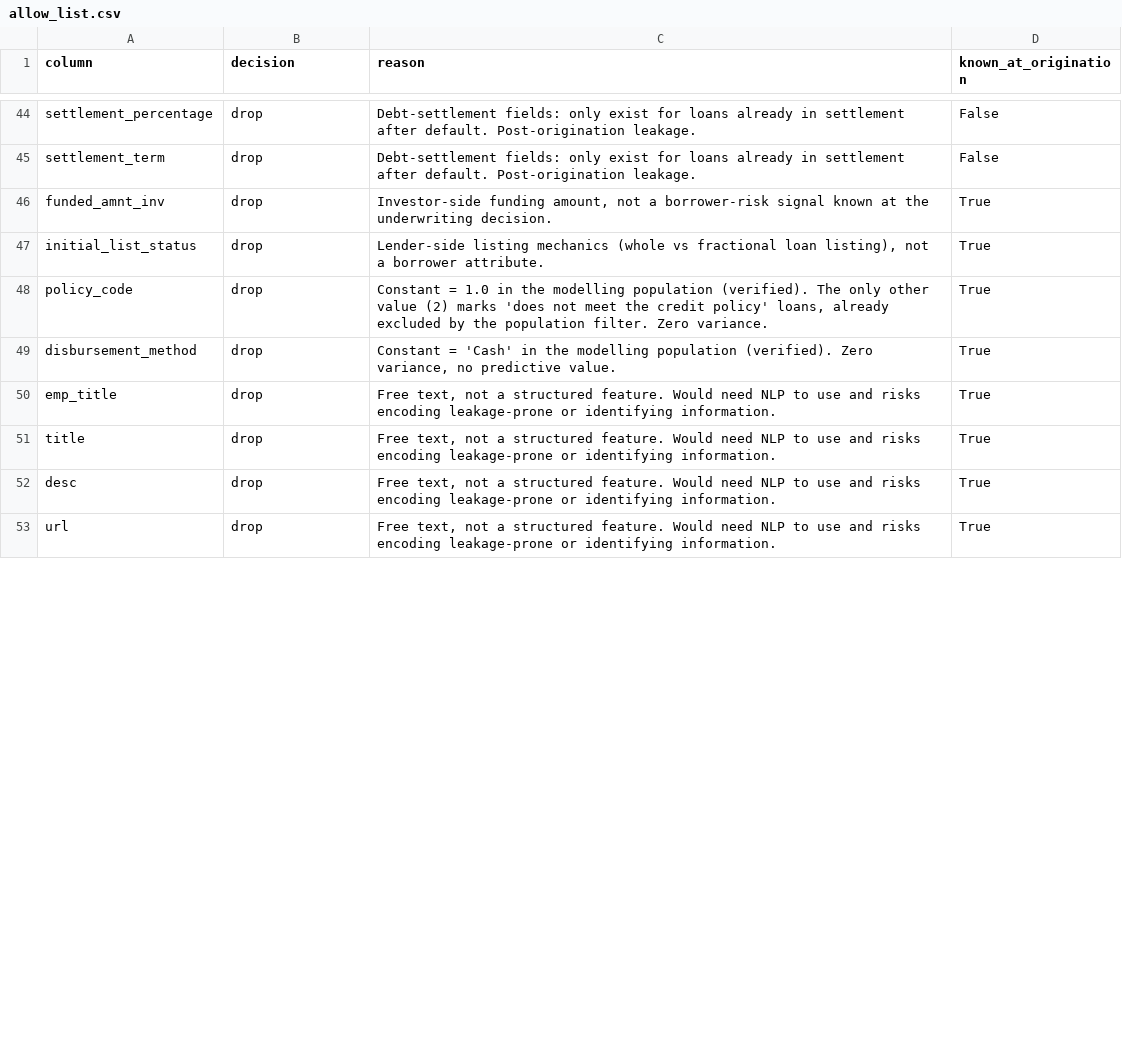
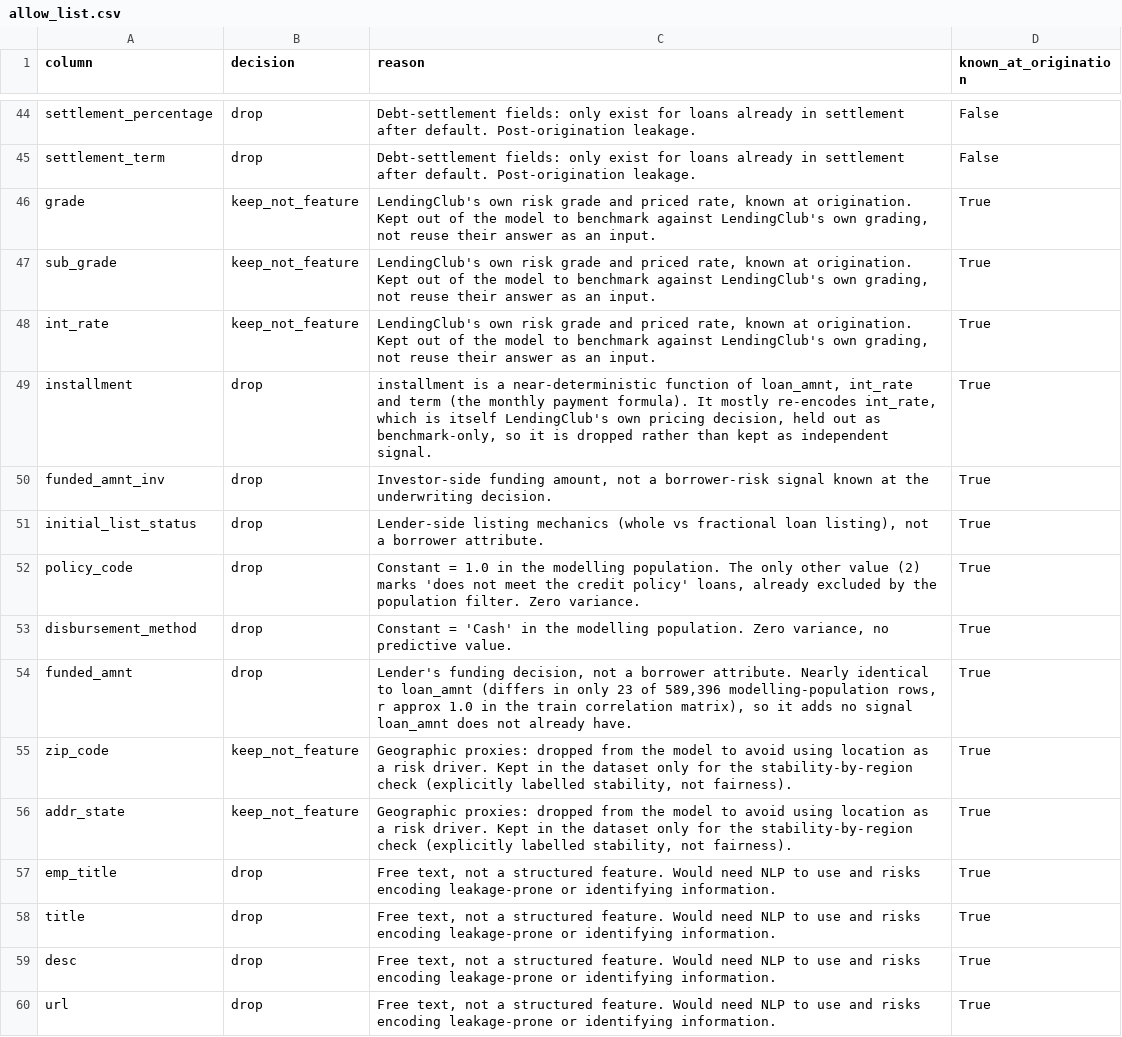
Before and after one commit to Niveditha-04/Credit-Default-Risk-Engine, a CSV file: config/allow_list.csv, drawn as a sheet; only a part is shown, gaps mark what is left out; the diff covers the shown part only.

```diff
--- a/config/allow_list.csv
+++ b/config/allow_list.csv
@@ -45,6 +45,13 @@ settlement_percentage,drop,Debt-settlement fields: only exist for loans already
 settlement_term,drop,Debt-settlement fields: only exist for loans already in settlement after default. Post-origination leakage.,False
+grade,keep_not_feature,"LendingClub's own risk grade and priced rate, known at origination. Kept out of the model to benchmark against LendingClub's own grading, not reuse their answer as an input.",True
+sub_grade,keep_not_feature,"LendingClub's own risk grade and priced rate, known at origination. Kept out of the model to benchmark against LendingClub's own grading, not reuse their answer as an input.",True
+int_rate,keep_not_feature,"LendingClub's own risk grade and priced rate, known at origination. Kept out of the model to benchmark against LendingClub's own grading, not reuse their answer as an input.",True
+installment,drop,"installment is a near-deterministic function of loan_amnt, int_rate and term (the monthly payment formula). It mostly re-encodes int_rate, which is itself LendingClub's own pricing decision, held out as benchmark-only, so it is dropped rather than kept as independent signal.",True
 funded_amnt_inv,drop,"Investor-side funding amount, not a borrower-risk signal known at the underwriting decision.",True
 initial_list_status,drop,"Lender-side listing mechanics (whole vs fractional loan listing), not a borrower attribute.",True
-policy_code,drop,"Constant = 1.0 in the modelling population (verified). The only other value (2) marks 'does not meet the credit policy' loans, already excluded by the population filter. Zero variance.",True
-disbursement_method,drop,"Constant = 'Cash' in the modelling population (verified). Zero variance, no predictive value.",True
+policy_code,drop,"Constant = 1.0 in the modelling population. The only other value (2) marks 'does not meet the credit policy' loans, already excluded by the population filter. Zero variance.",True
+disbursement_method,drop,"Constant = 'Cash' in the modelling population. Zero variance, no predictive value.",True
+funded_amnt,drop,"Lender's funding decision, not a borrower attribute. Nearly identical to loan_amnt (differs in only 23 of 589,396 modelling-population rows, r approx 1.0 in the train correlation matrix), so it adds no signal loan_amnt does not already have.",True
+zip_code,keep_not_feature,"Geographic proxies: dropped from the model to avoid using location as a risk driver. Kept in the dataset only for the stability-by-region check (explicitly labelled stability, not fairness).",True
+addr_state,keep_not_feature,"Geographic proxies: dropped from the model to avoid using location as a risk driver. Kept in the dataset only for the stability-by-region check (explicitly labelled stability, not fairness).",True
 emp_title,drop,"Free text, not a structured feature. Would need NLP to use and risks encoding leakage-prone or identifying information.",True
```
Also changed, not shown: 2 added rows and 90 edited cells elsewhere in this file, reports/metrics/feature_audit.csv, 13 other files.
